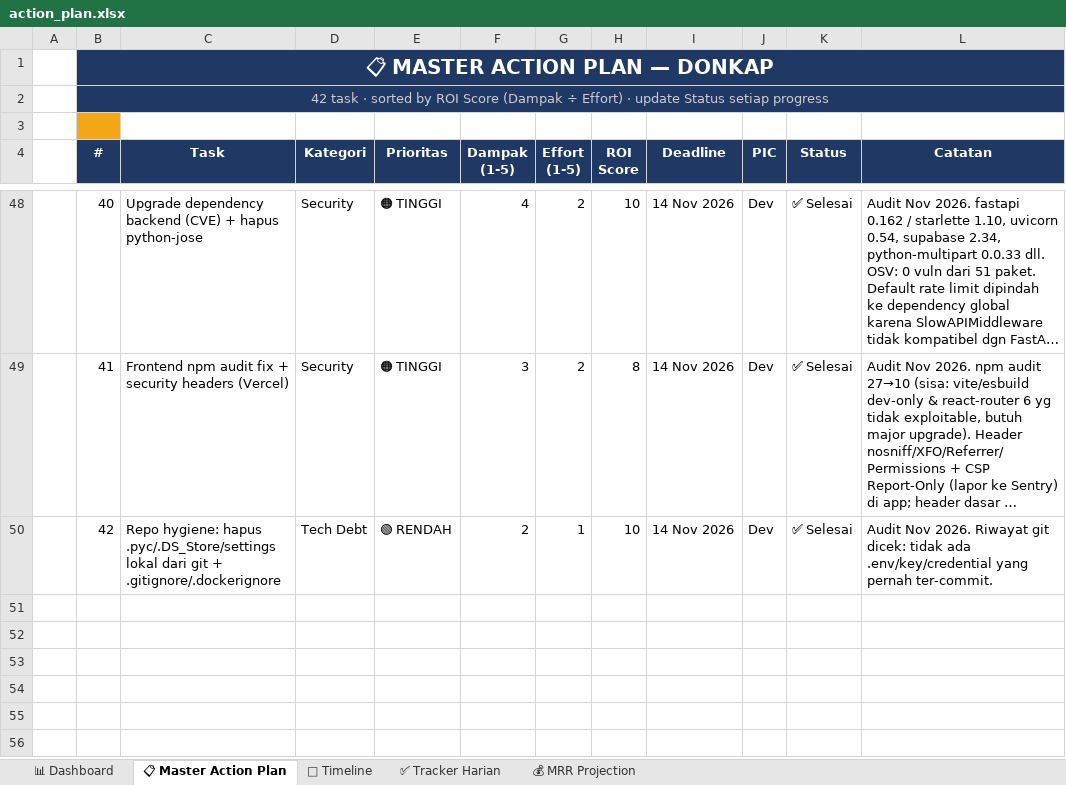
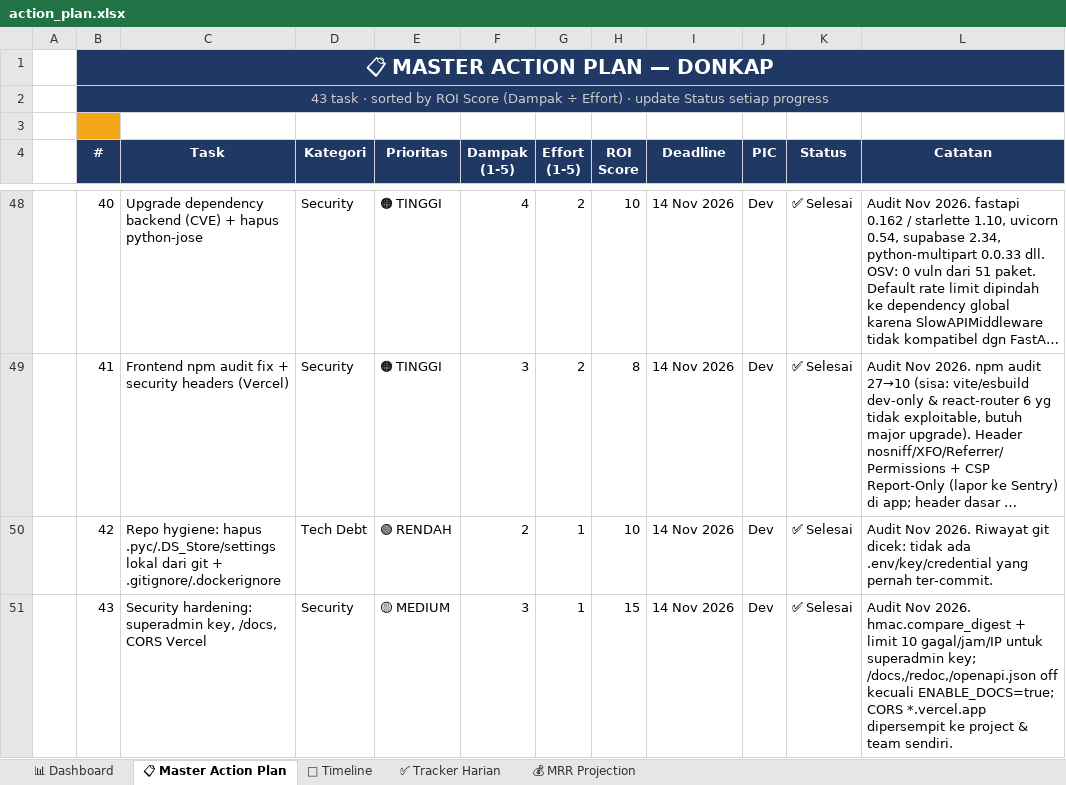
Before and after one commit to leerizza/umkm-attendance, an Excel workbook: action_plan.xlsx, sheet 📋 Master Action Plan, drawn as a sheet; only a part is shown, gaps mark what is left out; long unchanged cells end in …; values as stored, in another font and other column widths than the file's, no borders; the diff names each change by its address in the sheet, - before the commit and + after, or states it on an @@ line.

```diff
--- a/action_plan.xlsx (sheet 📋 Master Action Plan)
+++ b/action_plan.xlsx (sheet 📋 Master Action Plan)
-B2 (#): 42 task ·…
+B2 (#): 43 task ·…
+row 51:  | 43 | Security hardening: superadmin key, /docs, CORS Vercel | Security | 🟡 MEDIUM | 3 | 1 | 15 | 14 Nov 2026 | Dev | ✅ Selesai | Audit Nov 2026. hmac.compare_digest + limit 10 gagal/jam/IP untuk superadmin key; /docs,/redoc,/openapi.json off kecuali ENABLE_DOCS=true; CORS *.vercel.app dipersempit ke project & team sendiri.
```
Also changed, not shown: action_plan_assigned.xlsx, 3 other files.
